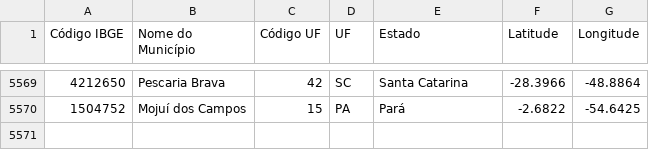
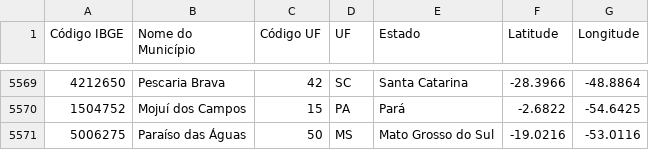
Before and after one commit to kelvins/municipios-brasileiros, a CSV file: Municipios_Brasileiros.csv, drawn as a sheet; only a part is shown, gaps mark what is left out.

Commit message:
Adicionado municipio de Paraiso das Aguas/MS (fix issue #10)

```diff
--- a/Municipios_Brasileiros.csv
+++ b/Municipios_Brasileiros.csv
@@ -5570 +5570,2 @@ Código IBGE;Nome do Município;Código UF;UF;Estado;Latitude;Longitude
 1504752; Mojuí dos Campos; 15; PA; Pará; -2.6822; -54.6425
+5006275; Paraíso das Águas; 50; MS; Mato Grosso do Sul; -19.0216; -53.0116
```
Also changed, not shown: 1 other file.
